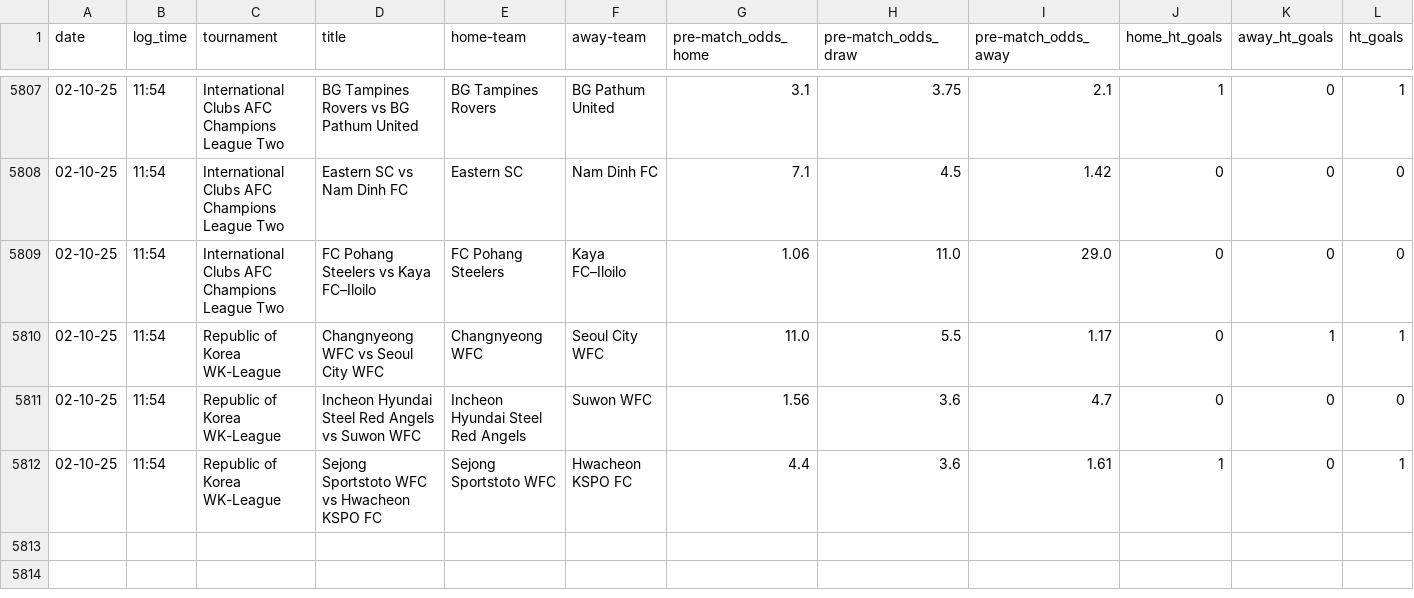
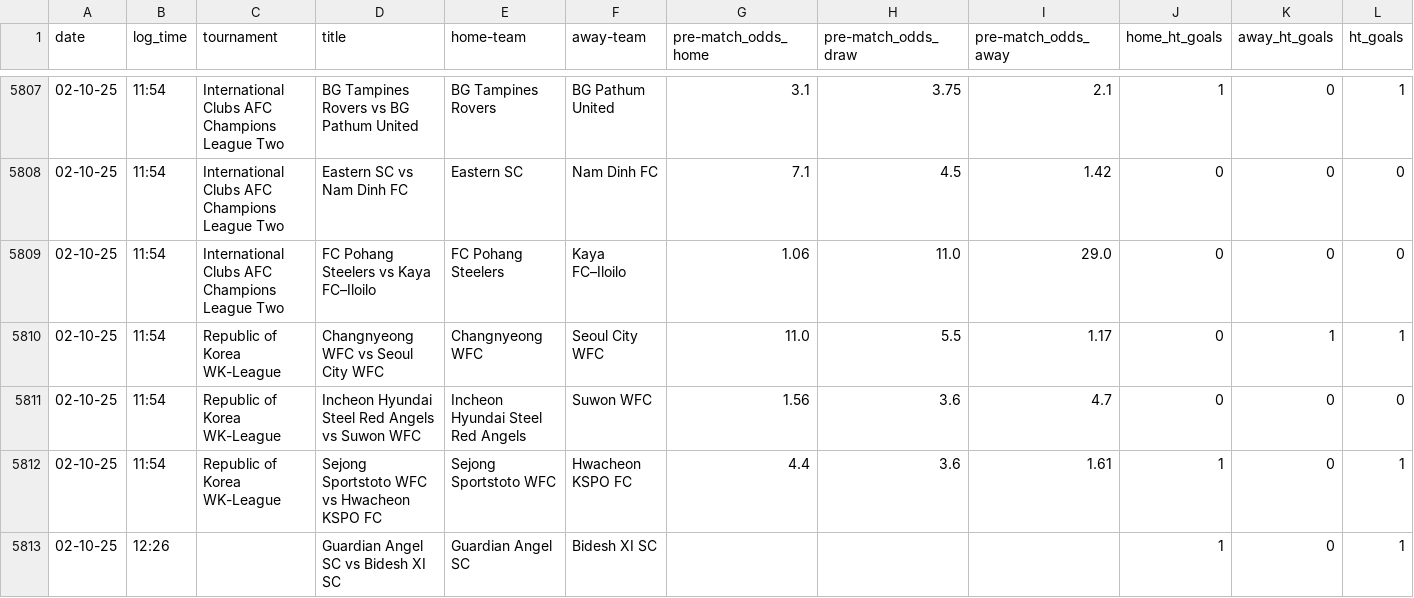
Before and after one commit to tomisile/atom, a CSV file: remote_alerts_log.csv, drawn as a sheet; only a part is shown, gaps mark what is left out; the diff names each change by its address in the sheet, - before the commit and + after, or states it on an @@ line.

```diff
--- a/remote_alerts_log.csv
+++ b/remote_alerts_log.csv
+row 5813: 02-10-25 | 12:26 |  | Guardian Angel SC vs Bidesh XI SC | Guardian Angel SC | Bidesh XI SC |  |  |  | 1 | 0 | 1
```
